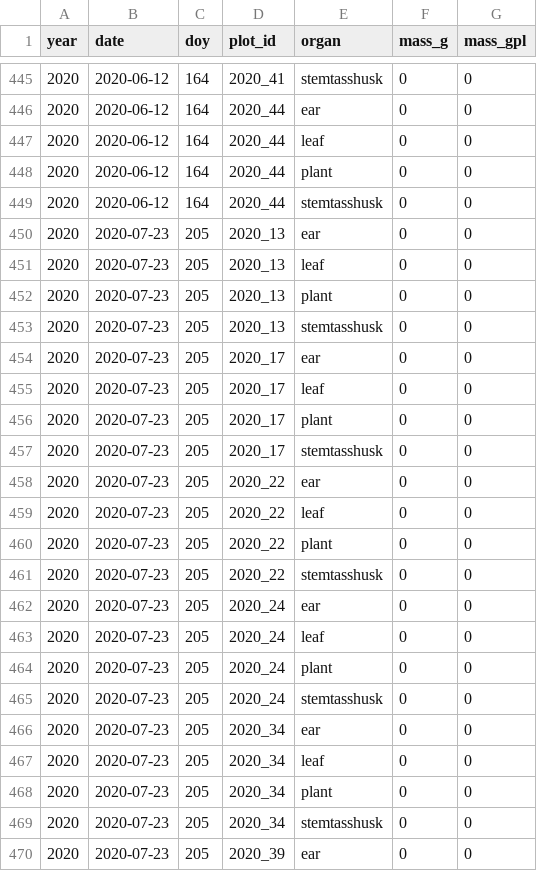
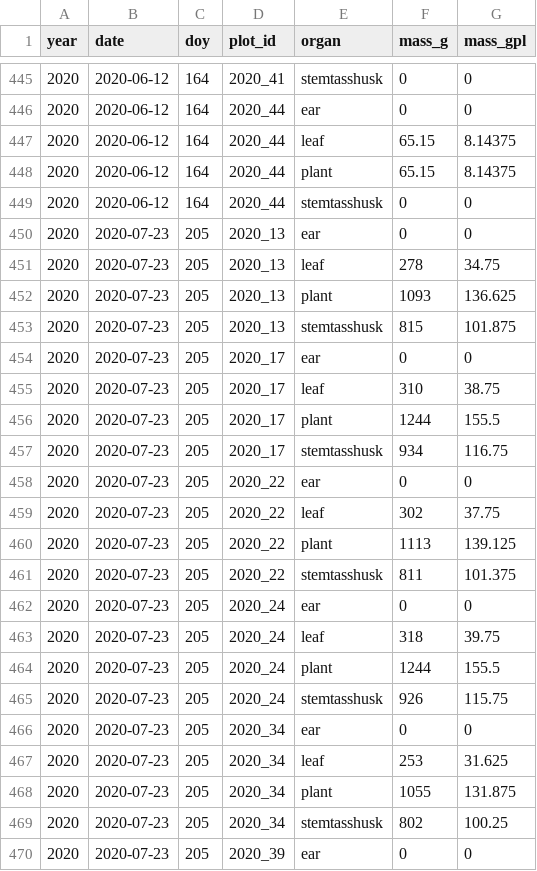
Before and after one commit to vanichols/maRsden, a CSV file: data-raw/cornbio_gn/cornbio_gn.csv, drawn as a sheet; only a part is shown, gaps mark what is left out; the diff covers the shown part only.

```diff
--- a/data-raw/cornbio_gn/cornbio_gn.csv
+++ b/data-raw/cornbio_gn/cornbio_gn.csv
@@ -446,25 +446,25 @@ year,date,doy,plot_id,organ,mass_g,mass_gpl
 2020,2020-06-12,164,2020_44,ear,0,0
-2020,2020-06-12,164,2020_44,leaf,0,0
-2020,2020-06-12,164,2020_44,plant,0,0
+2020,2020-06-12,164,2020_44,leaf,65.15,8.14375
+2020,2020-06-12,164,2020_44,plant,65.15,8.14375
 2020,2020-06-12,164,2020_44,stemtasshusk,0,0
 2020,2020-07-23,205,2020_13,ear,0,0
-2020,2020-07-23,205,2020_13,leaf,0,0
-2020,2020-07-23,205,2020_13,plant,0,0
-2020,2020-07-23,205,2020_13,stemtasshusk,0,0
+2020,2020-07-23,205,2020_13,leaf,278,34.75
+2020,2020-07-23,205,2020_13,plant,1093,136.625
+2020,2020-07-23,205,2020_13,stemtasshusk,815,101.875
 2020,2020-07-23,205,2020_17,ear,0,0
-2020,2020-07-23,205,2020_17,leaf,0,0
-2020,2020-07-23,205,2020_17,plant,0,0
-2020,2020-07-23,205,2020_17,stemtasshusk,0,0
+2020,2020-07-23,205,2020_17,leaf,310,38.75
+2020,2020-07-23,205,2020_17,plant,1244,155.5
+2020,2020-07-23,205,2020_17,stemtasshusk,934,116.75
 2020,2020-07-23,205,2020_22,ear,0,0
-2020,2020-07-23,205,2020_22,leaf,0,0
-2020,2020-07-23,205,2020_22,plant,0,0
-2020,2020-07-23,205,2020_22,stemtasshusk,0,0
+2020,2020-07-23,205,2020_22,leaf,302,37.75
+2020,2020-07-23,205,2020_22,plant,1113,139.125
+2020,2020-07-23,205,2020_22,stemtasshusk,811,101.375
 2020,2020-07-23,205,2020_24,ear,0,0
-2020,2020-07-23,205,2020_24,leaf,0,0
-2020,2020-07-23,205,2020_24,plant,0,0
-2020,2020-07-23,205,2020_24,stemtasshusk,0,0
+2020,2020-07-23,205,2020_24,leaf,318,39.75
+2020,2020-07-23,205,2020_24,plant,1244,155.5
+2020,2020-07-23,205,2020_24,stemtasshusk,926,115.75
 2020,2020-07-23,205,2020_34,ear,0,0
-2020,2020-07-23,205,2020_34,leaf,0,0
-2020,2020-07-23,205,2020_34,plant,0,0
-2020,2020-07-23,205,2020_34,stemtasshusk,0,0
+2020,2020-07-23,205,2020_34,leaf,253,31.625
+2020,2020-07-23,205,2020_34,plant,1055,131.875
+2020,2020-07-23,205,2020_34,stemtasshusk,802,100.25
 2020,2020-07-23,205,2020_39,ear,0,0
```
Also changed, not shown: 110 edited cells elsewhere in this file, 13 other files.
